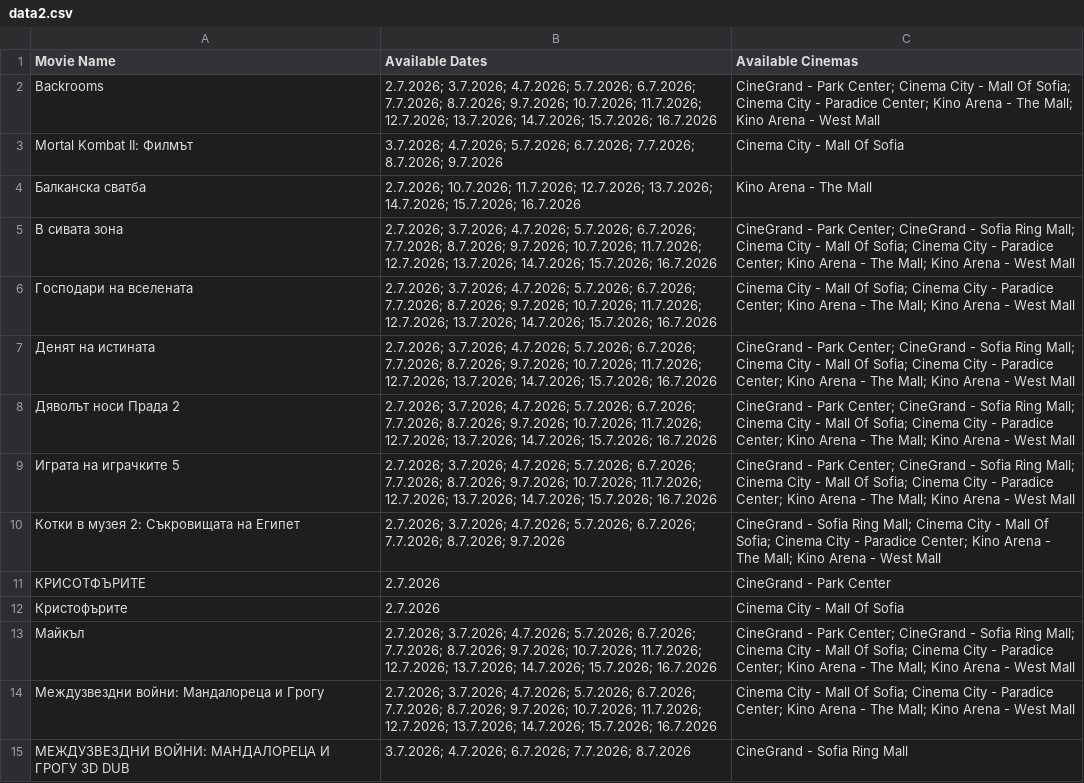
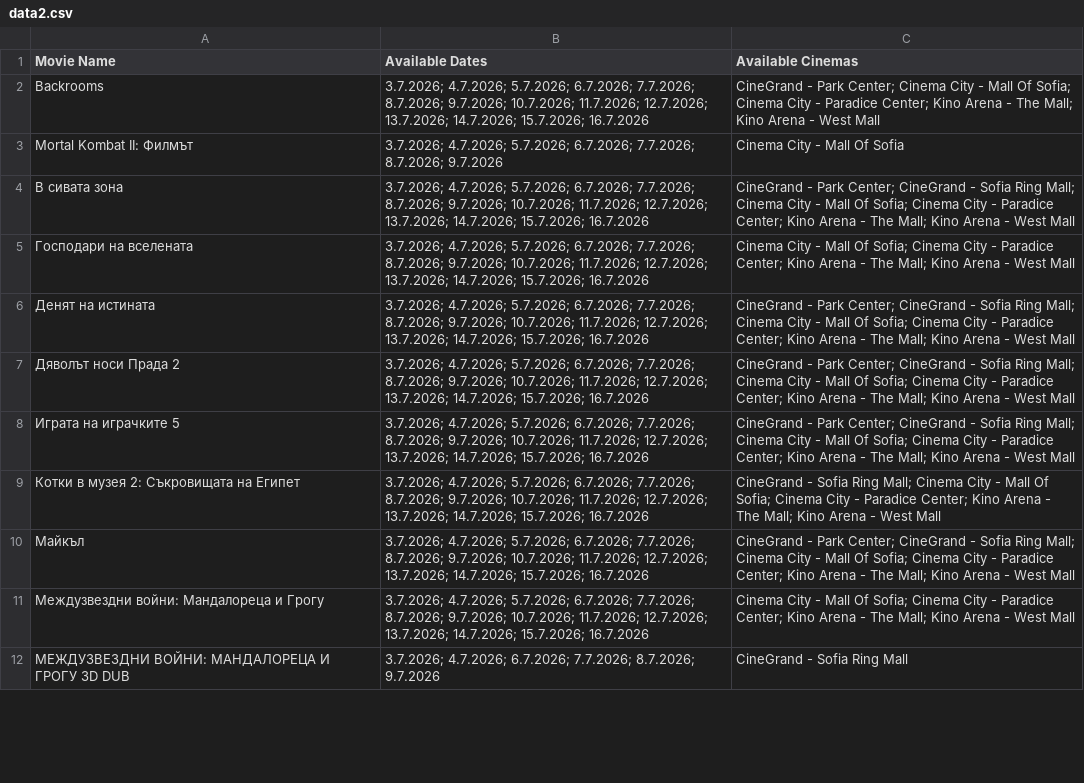
Before and after one commit to darakion/CinemaSearch, a CSV file: data2.csv, drawn as a sheet; only a part is shown; removed rows and columns are numbered as before the commit, all else as after; the diff covers the shown part only; the diff names each change by its address in the sheet, - before the commit and + after, or states it on an @@ line.

```diff
--- a/data2.csv
+++ b/data2.csv
-B2 (Available Dates): 2.7.2026; 3.7.2026; 4.7.2026;…
+B2 (Available Dates): 3.7.2026; 4.7.2026;…
-row 4: Балканска сватба | 2.7.2026; 10.7.2026; 11.7.2026; 12.7.2026; 13.7.2026; 14.7.2026; 15.7.2026; 16.7.2026 | Kino Arena - The Mall
-B4:B8 (Available Dates): 2.7.2026; 3.7.2026; 4.7.2026;…
+B4:B8 (Available Dates): 3.7.2026; 4.7.2026;…
-B9 (Available Dates): 2.7.2026; 3.7.2026; 4.7.2026; 5.7.2026; 6.7.2026; 7.7.2026; 8.7.2026; 9.7.2026
+B9 (Available Dates): 3.7.2026; 4.7.2026; 5.7.2026; 6.7.2026; 7.7.2026; 8.7.2026; 9.7.2026; 10.7.2026; 11.7.2026; 12.7.2026; 13.7.2026; 14.7.2026; 15.7.2026; 16.7.2026
-row 11: КРИСОТФЪРИТЕ | 2.7.2026 | CineGrand - Park Center
-row 12: Кристофърите | 2.7.2026 | Cinema City - Mall Of Sofia
-B10:B11 (Available Dates): 2.7.2026; 3.7.2026; 4.7.2026;…
+B10:B11 (Available Dates): 3.7.2026; 4.7.2026;…
-B12 (Available Dates): …6.7.2026; 7.7.2026; 8.7.2026
+B12 (Available Dates): …6.7.2026; 7.7.2026; 8.7.2026; 9.7.2026
```
Also changed, not shown: 1 added row, 1 removed row and 14 edited cells elsewhere in this file, 1 other file.
